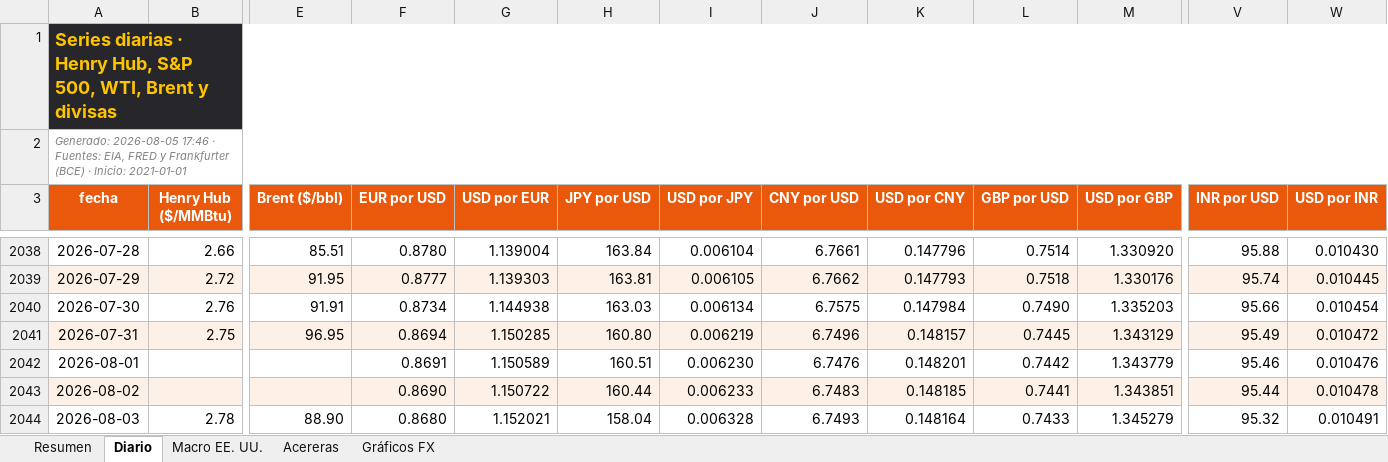
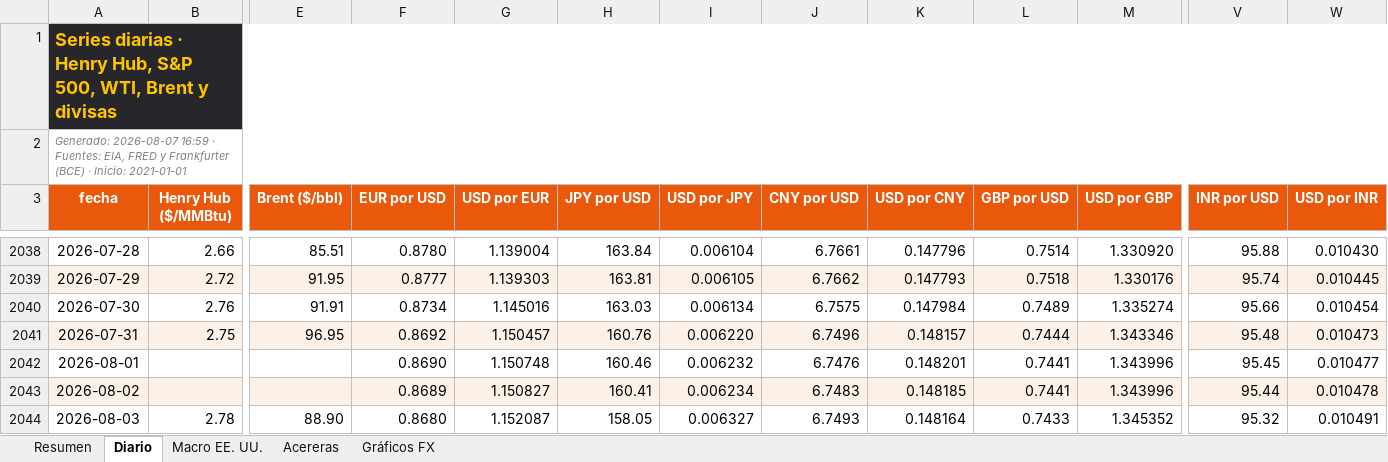
Before and after one commit to benjany2011-sys/Indicators, an Excel workbook: resultados/mercados_reciente.xlsx, sheet Diario, drawn as a sheet; only a part is shown, gaps mark what is left out; values as stored, in another font and other column widths than the file's, no borders; charts and pictures not drawn; the diff covers the shown part only; the diff names each change by its address in the sheet, - before the commit and + after, or states it on an @@ line.

```diff
--- a/resultados/mercados_reciente.xlsx (sheet Diario)
+++ b/resultados/mercados_reciente.xlsx (sheet Diario)
-A2 (fecha): Generado: 2026-08-05 17:46 · Fuentes:…
+A2 (fecha): Generado: 2026-08-07 16:59 · Fuentes:…
-G2040 (USD por EUR): 1.144938
+G2040 (USD por EUR): 1.145016
-L2040 (GBP por USD): 0.7490
+L2040 (GBP por USD): 0.7489
-M2040 (USD por GBP): 1.335203
+M2040 (USD por GBP): 1.335274
-F2041 (EUR por USD): 0.8694
+F2041 (EUR por USD): 0.8692
-G2041 (USD por EUR): 1.150285
+G2041 (USD por EUR): 1.150457
-H2041 (JPY por USD): 160.80
+H2041 (JPY por USD): 160.76
-I2041 (USD por JPY): 0.006219
+I2041 (USD por JPY): 0.006220
-L2041 (GBP por USD): 0.7445
+L2041 (GBP por USD): 0.7444
-M2041 (USD por GBP): 1.343129
+M2041 (USD por GBP): 1.343346
-V2041 (INR por USD): 95.49
+V2041 (INR por USD): 95.48
-W2041 (USD por INR): 0.010472
+W2041 (USD por INR): 0.010473
-F2042 (EUR por USD): 0.8691
+F2042 (EUR por USD): 0.8690
-G2042 (USD por EUR): 1.150589
+G2042 (USD por EUR): 1.150748
-H2042 (JPY por USD): 160.51
+H2042 (JPY por USD): 160.46
-I2042 (USD por JPY): 0.006230
+I2042 (USD por JPY): 0.006232
-L2042 (GBP por USD): 0.7442
+L2042 (GBP por USD): 0.7441
-M2042 (USD por GBP): 1.343779
+M2042 (USD por GBP): 1.343996
-V2042 (INR por USD): 95.46
+V2042 (INR por USD): 95.45
-W2042 (USD por INR): 0.010476
+W2042 (USD por INR): 0.010477
-F2043 (EUR por USD): 0.8690
+F2043 (EUR por USD): 0.8689
-G2043 (USD por EUR): 1.150722
+G2043 (USD por EUR): 1.150827
-H2043 (JPY por USD): 160.44
+H2043 (JPY por USD): 160.41
-I2043 (USD por JPY): 0.006233
+I2043 (USD por JPY): 0.006234
-M2043 (USD por GBP): 1.343851
+M2043 (USD por GBP): 1.343996
-G2044 (USD por EUR): 1.152021
+G2044 (USD por EUR): 1.152087
-H2044 (JPY por USD): 158.04
+H2044 (JPY por USD): 158.05
-I2044 (USD por JPY): 0.006328
+I2044 (USD por JPY): 0.006327
-M2044 (USD por GBP): 1.345279
+M2044 (USD por GBP): 1.345352
```
Also changed, not shown: 2 added rows and 31 edited cells elsewhere in this sheet, sheet Resumen, sheet Acereras, sheet Macro EE. UU., charts or pictures, 5 other files.
